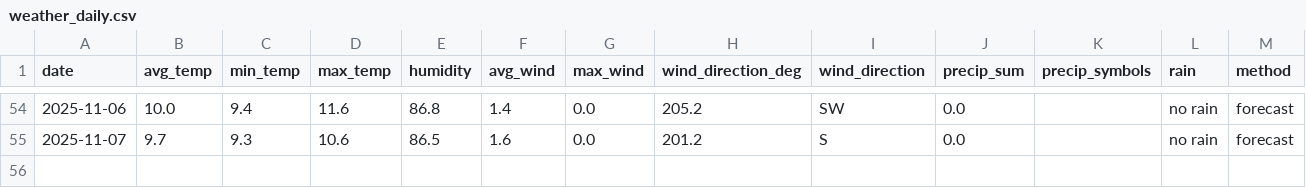
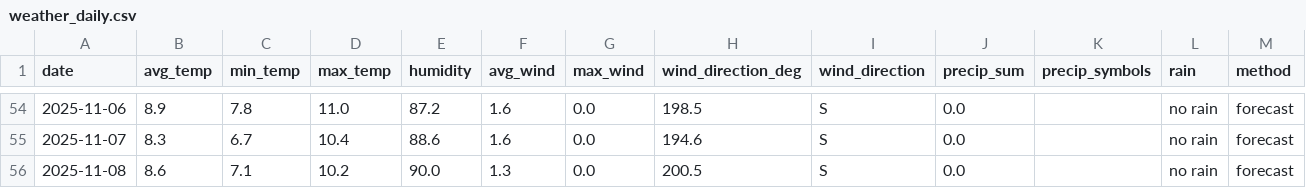
Before and after one commit to OlegChernodon/oc_public_reporitory, a CSV file: weather_daily.csv, drawn as a sheet; only a part is shown, gaps mark what is left out; the diff covers the shown part only.

```diff
--- a/weather_daily.csv
+++ b/weather_daily.csv
@@ -54,2 +54,3 @@ date,avg_temp,min_temp,max_temp,humidity,avg_wind,max_wind,wind_direction_deg,wi
-2025-11-06,10.0,9.4,11.6,86.8,1.4,0.0,205.2,SW,0.0,,no rain,forecast
-2025-11-07,9.7,9.3,10.6,86.5,1.6,0.0,201.2,S,0.0,,no rain,forecast
+2025-11-06,8.9,7.8,11.0,87.2,1.6,0.0,198.5,S,0.0,,no rain,forecast
+2025-11-07,8.3,6.7,10.4,88.6,1.6,0.0,194.6,S,0.0,,no rain,forecast
+2025-11-08,8.6,7.1,10.2,90.0,1.3,0.0,200.5,S,0.0,,no rain,forecast
```
Also changed, not shown: 30 edited cells elsewhere in this file.
